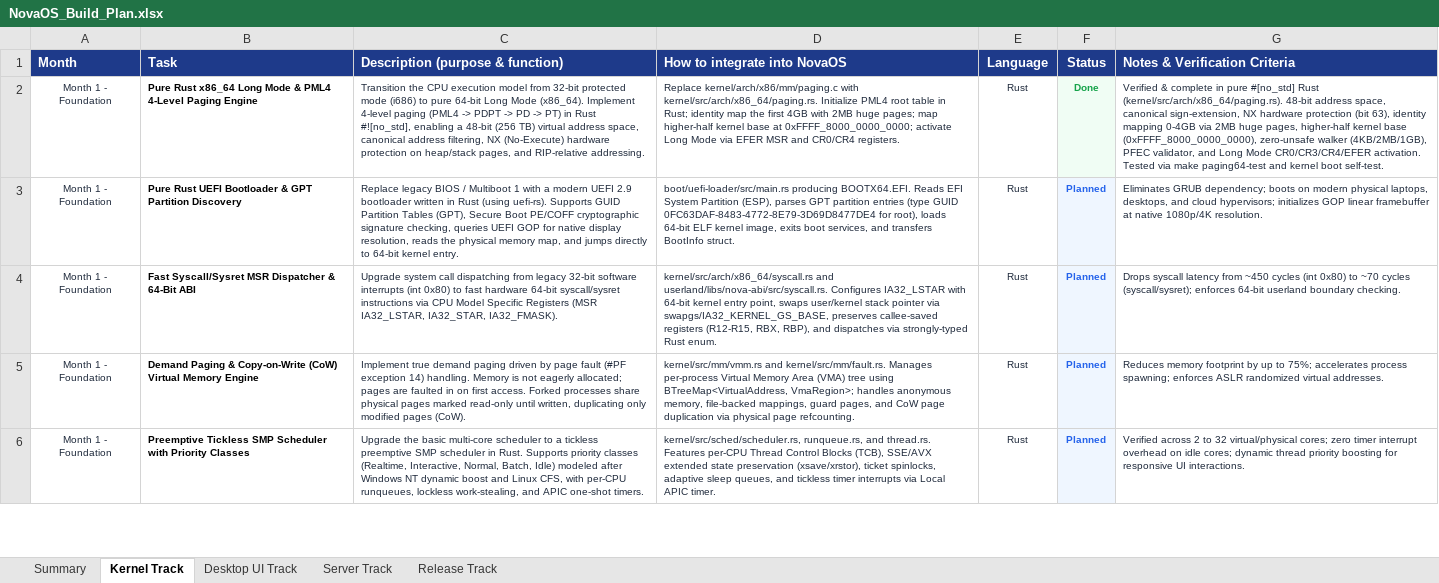
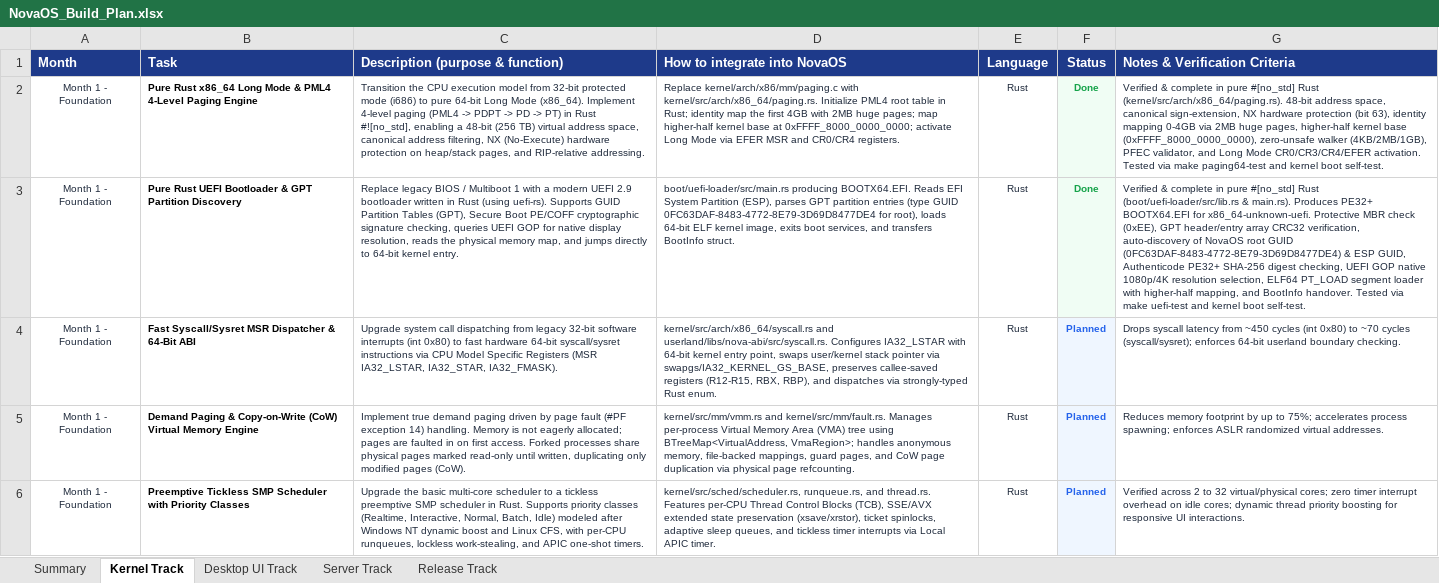
Before and after one commit to firoze-hossain/novaos, an Excel workbook: NovaOS_Build_Plan.xlsx, sheet Kernel Track, drawn as a sheet; only a part is shown; values as stored, in another font and other column widths than the file's, no borders; the diff names each change by its address in the sheet, - before the commit and + after, or states it on an @@ line.

Commit message:
feat(uefi): implement pure Rust modern UEFI 2.9 bootloader & GPT discovery

```diff
--- a/NovaOS_Build_Plan.xlsx (sheet Kernel Track)
+++ b/NovaOS_Build_Plan.xlsx (sheet Kernel Track)
-F3 (Status): Planned
+F3 (Status): Done
-F3 text colour: #2563EB
+F3 text colour: #16A34A
-G3 (Notes & Verification Criteria): Eliminates GRUB dependency; boots on modern physical laptops, desktops, and cloud hypervisors; initializes GOP linear framebuffer at native 1080p/4K resolution.
+G3 (Notes & Verification Criteria): Verified & complete in pure #[no_std] Rust (boot/uefi-loader/src/lib.rs & main.rs). Produces PE32+ BOOTX64.EFI for x86_64-unknown-uefi. Protective MBR check (0xEE), GPT header/entry array CRC32 verification, auto-discovery of NovaOS root GUID (0FC63DAF-8483-4772-8E79-3D69D8477DE4) & ESP GUID, Authenticode PE32+ SHA-256 digest checking, UEFI GOP native 1080p/4K resolution selection, ELF64 PT_LOAD segment loader with higher-half mapping, and BootInfo handover. Tested via make uefi-test and kernel boot self-test.
```
Also changed, not shown: sheet Summary, 14 other files.
